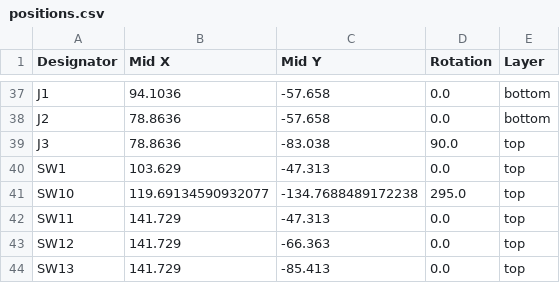
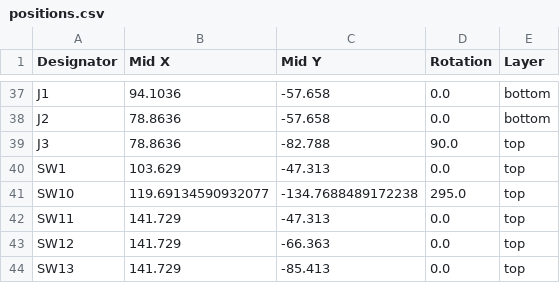
Before and after one commit to kaasch-co/kaasch-keys, a CSV file: pcb/right/production/positions.csv, drawn as a sheet; only a part is shown, gaps mark what is left out.

```diff
--- a/pcb/right/production/positions.csv
+++ b/pcb/right/production/positions.csv
@@ -38,3 +38,3 @@ J1,94.1036,-57.658,0.0,bottom
 J2,78.8636,-57.658,0.0,bottom
-J3,78.8636,-83.038,90.0,top
+J3,78.8636,-82.788,90.0,top
 SW1,103.629,-47.313,0.0,top
```
Also changed, not shown: pcb/left/production/bom.csv, pcb/left/production/positions.csv, 19 other files.
